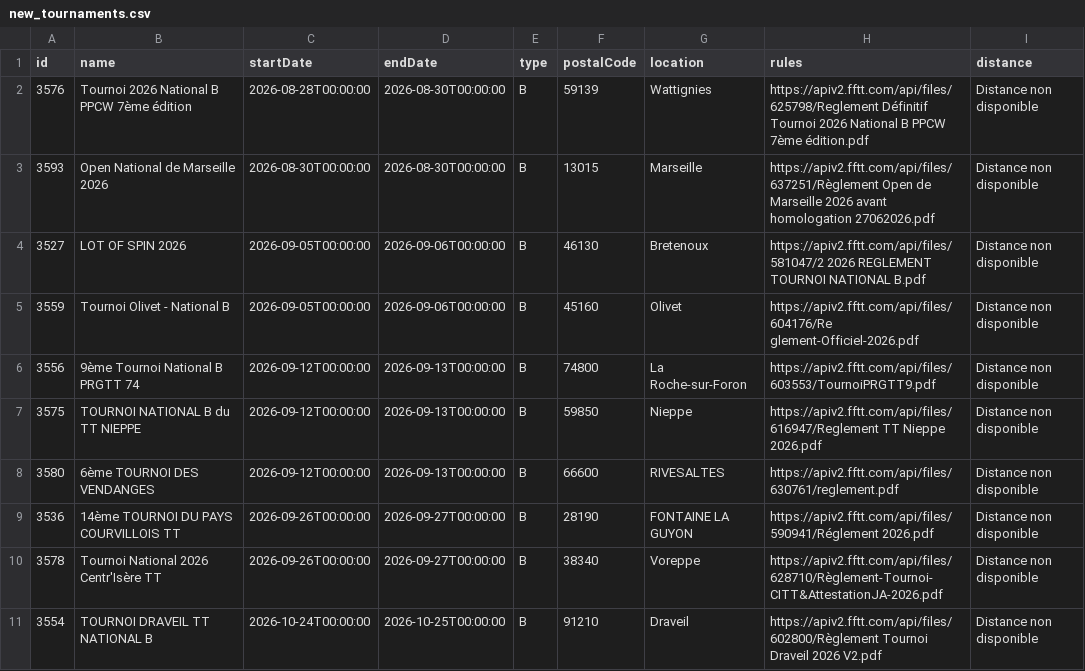
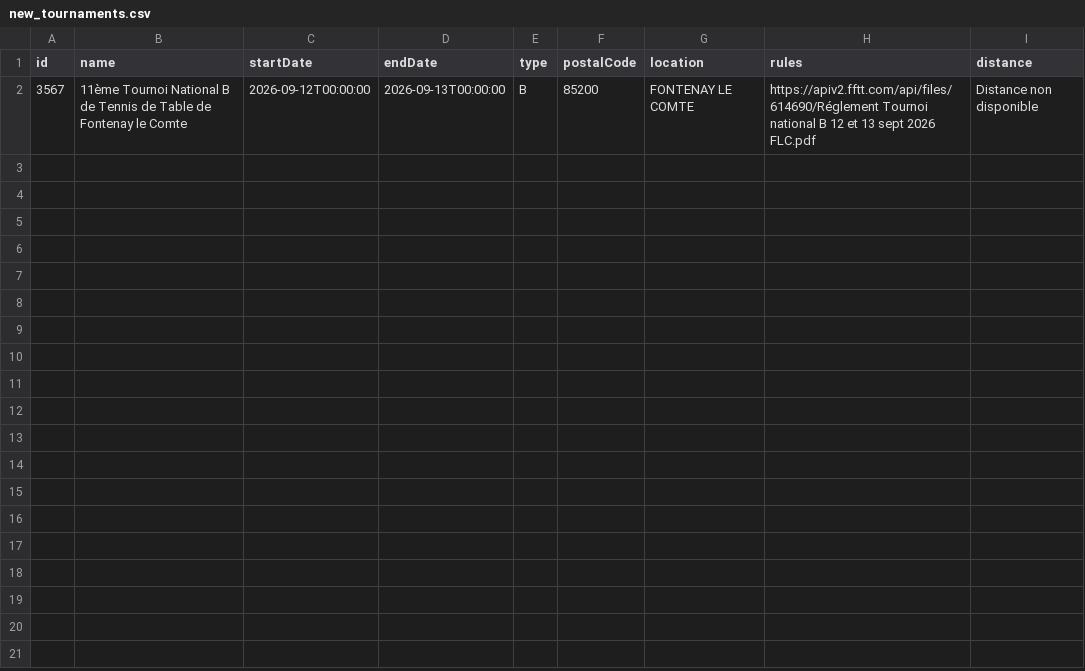
Before and after one commit to dcuenot/scrape_tournaments, a CSV file: csv/new_tournaments.csv, drawn as a sheet.

```diff
--- a/csv/new_tournaments.csv
+++ b/csv/new_tournaments.csv
@@ -1,11 +1,2 @@
 id,name,startDate,endDate,type,postalCode,location,rules,distance
-3576,Tournoi 2026 National B PPCW 7ème édition,2026-08-28T00:00:00,2026-08-30T00:00:00,B,59139,Wattignies,https://apiv2.fftt.com/api/files/625798/Reglement Définitif Tournoi 2026 National B PPCW 7ème édition.pdf,Distance non disponible
-3593,Open National de Marseille 2026,2026-08-30T00:00:00,2026-08-30T00:00:00,B,13015,Marseille,https://apiv2.fftt.com/api/files/637251/Règlement Open de Marseille 2026 avant homologation 27062026.pdf,Distance non disponible
-3527,LOT OF SPIN 2026,2026-09-05T00:00:00,2026-09-06T00:00:00,B,46130,Bretenoux,https://apiv2.fftt.com/api/files/581047/2 2026 REGLEMENT TOURNOI NATIONAL B.pdf,Distance non disponible
-3559,Tournoi Olivet - National B,2026-09-05T00:00:00,2026-09-06T00:00:00,B,45160,Olivet,https://apiv2.fftt.com/api/files/604176/Re glement-Officiel-2026.pdf,Distance non disponible
-3556,9ème Tournoi National B PRGTT 74,2026-09-12T00:00:00,2026-09-13T00:00:00,B,74800,La Roche-sur-Foron,https://apiv2.fftt.com/api/files/603553/TournoiPRGTT9.pdf,Distance non disponible
-3575,TOURNOI NATIONAL B du TT NIEPPE,2026-09-12T00:00:00,2026-09-13T00:00:00,B,59850,Nieppe,https://apiv2.fftt.com/api/files/616947/Reglement TT Nieppe 2026.pdf,Distance non disponible
-3580,6ème TOURNOI DES VENDANGES,2026-09-12T00:00:00,2026-09-13T00:00:00,B,66600,RIVESALTES,https://apiv2.fftt.com/api/files/630761/reglement.pdf,Distance non disponible
-3536,14ème TOURNOI DU PAYS COURVILLOIS TT,2026-09-26T00:00:00,2026-09-27T00:00:00,B,28190,FONTAINE LA GUYON,https://apiv2.fftt.com/api/files/590941/Réglement 2026.pdf,Distance non disponible
-3578,Tournoi National 2026 Centr'Isère TT,2026-09-26T00:00:00,2026-09-27T00:00:00,B,38340,Voreppe,https://apiv2.fftt.com/api/files/628710/Règlement-Tournoi-CITT&AttestationJA-2026.pdf,Distance non disponible
-3554,TOURNOI DRAVEIL TT NATIONAL B,2026-10-24T00:00:00,2026-10-25T00:00:00,B,91210,Draveil,https://apiv2.fftt.com/api/files/602800/Règlement Tournoi Draveil 2026  V2.pdf,Distance non disponible
+3567,11ème Tournoi National B de Tennis de Table de Fontenay le Comte,2026-09-12T00:00:00,2026-09-13T00:00:00,B,85200,FONTENAY LE COMTE,https://apiv2.fftt.com/api/files/614690/Réglement Tournoi national B 12 et 13 sept 2026 FLC.pdf,Distance non disponible
```
Also changed, not shown: csv/tournois.csv.
